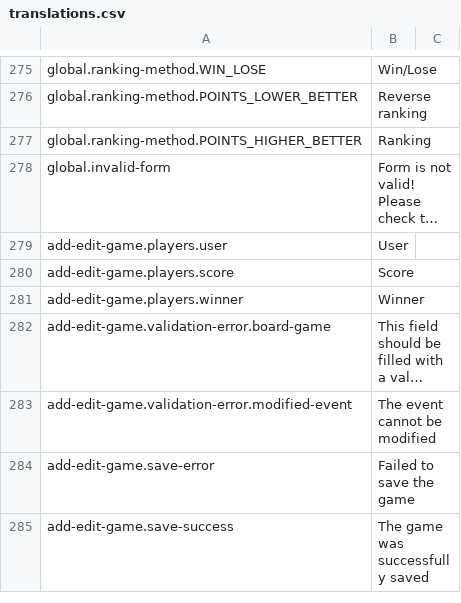
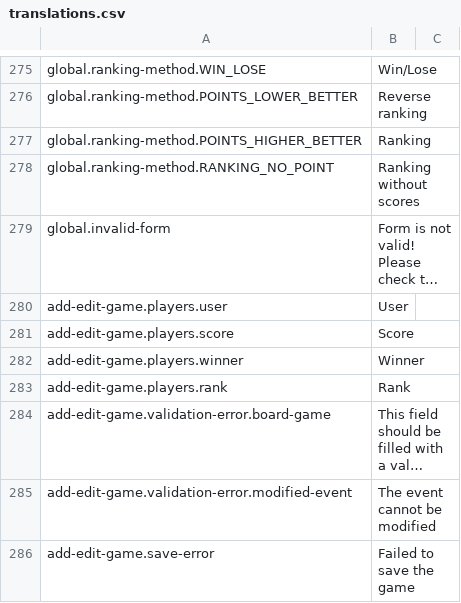
Before and after one commit to BGWE/BoardgameWE-UI, a CSV file: boardgame-ui/src/locales/translations.csv, drawn as a sheet; only a part is shown, gaps mark what is left out; the shorter side is filled out with more unchanged rows; long unchanged cells end in …; the diff names each change by its address in the sheet, - before the commit and + after, or states it on an @@ line.

Commit message:
Handle rankings without scores (BGWE/BoardgameWE#257)

```diff
--- a/boardgame-ui/src/locales/translations.csv
+++ b/boardgame-ui/src/locales/translations.csv
+row 278: global.ranking-method.RANKING_NO_POINT | Ranking without scores
+row 283: add-edit-game.players.rank | Rank
```
Also changed, not shown: 4 other files.
